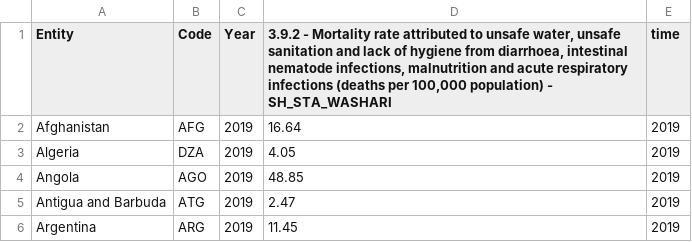
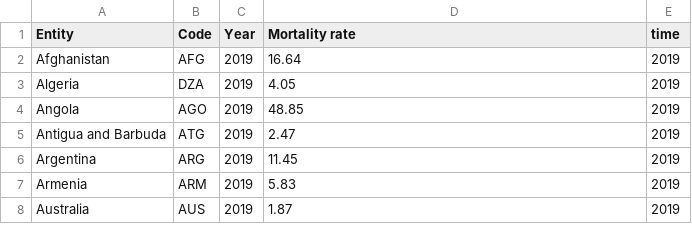
Before and after one commit to UnPolloLoco/best-country-ever, a CSV file: data/waterSanitationHygiene.csv, drawn as a sheet; only a part is shown; the shorter side is filled out with more unchanged rows.

```diff
--- a/data/waterSanitationHygiene.csv
+++ b/data/waterSanitationHygiene.csv
@@ -1,2 +1,2 @@
-Entity,Code,Year,"3.9.2 - Mortality rate attributed to unsafe water, unsafe sanitation and lack of hygiene from diarrhoea, intestinal nematode infections, malnutrition and acute respiratory infections (deaths per 100,000 population) - SH_STA_WASHARI",time
+Entity,Code,Year,Mortality rate,time
 Afghanistan,AFG,2019,16.64,2019
```
Also changed, not shown: data/debtToGdp.csv, data/fertility.csv, 5 other files.
